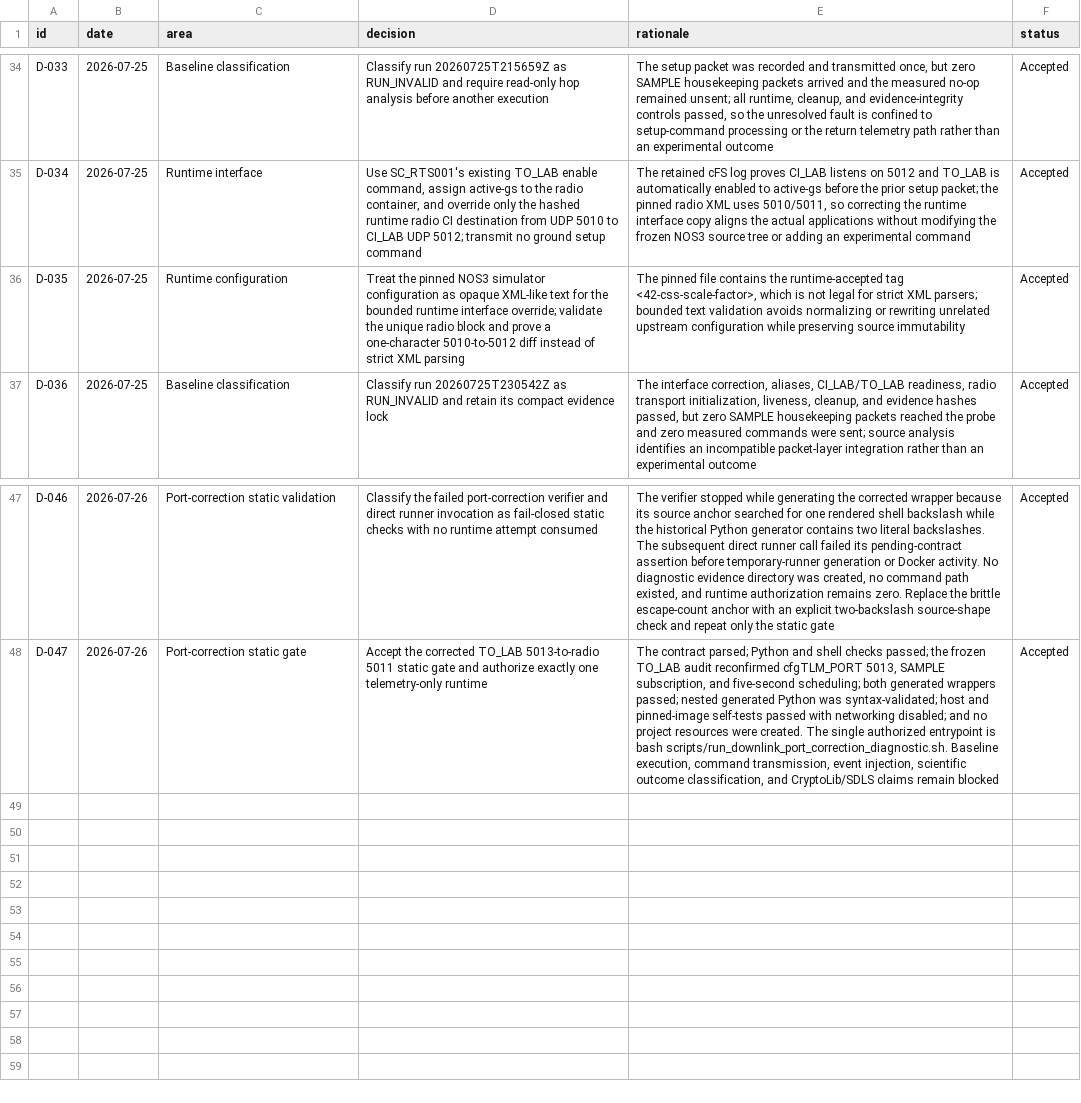
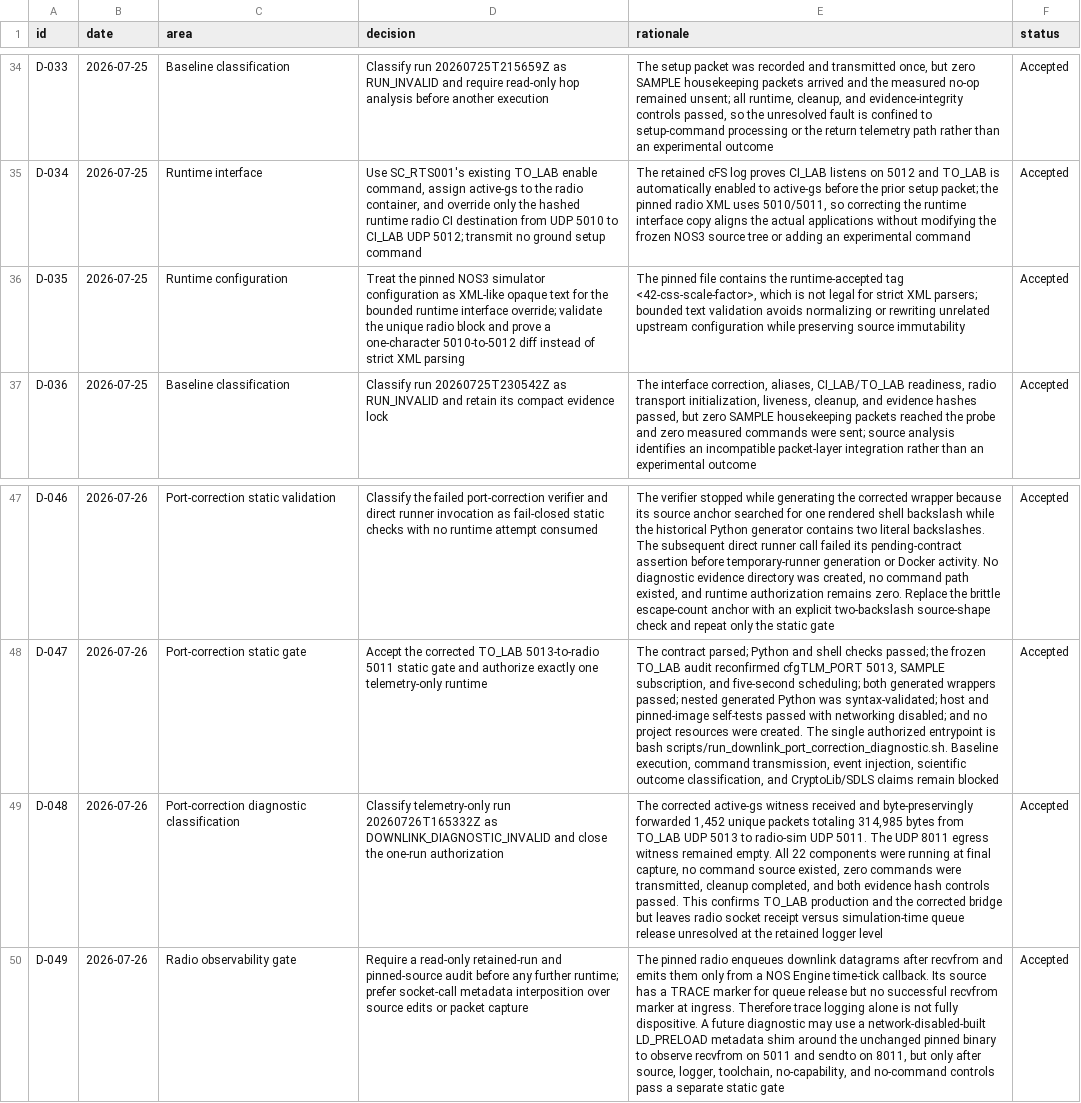
Before and after one commit to Zartharas/mission-aware-satellite-cyber-recovery, a CSV file: tracker/decision_log.csv, drawn as a sheet; only a part is shown, gaps mark what is left out; the diff names each change by its address in the sheet, - before the commit and + after, or states it on an @@ line.

Commit message:
Record radio queue observability findings

```diff
--- a/tracker/decision_log.csv
+++ b/tracker/decision_log.csv
-D36 (decision): …configuration as opaque XML-like text for…
+D36 (decision): …configuration as XML-like opaque text for…
+row 49: D-048 | 2026-07-26 | Port-correction diagnostic classification | Classify telemetry-only run 20260726T165332Z as DOWNLINK_DIAGNOSTIC_INVALID and close the one-run authorization | The corrected active-gs witness received and byte-preservingly forwarded 1,452 unique packets totaling 314,985 bytes from TO_LAB UDP 5013 to radio-sim UDP 5011. The UDP 8011 egress witness remained empty. All 22 components were running at final capture, no command source existed, zero commands were transmitted, cleanup completed, and both evidence hash controls passed. This confirms TO_LAB production and the corrected bridge but leaves radio socket receipt versus simulation-time queue release unresolved at the retained logger level | Accepted
+row 50: D-049 | 2026-07-26 | Radio observability gate | Require a read-only retained-run and pinned-source audit before any further runtime; prefer socket-call metadata interposition over source edits or packet capture | The pinned radio enqueues downlink datagrams after recvfrom and emits them only from a NOS Engine time-tick callback. Its source has a TRACE marker for queue release but no successful recvfrom marker at ingress. Therefore trace logging alone is not fully dispositive. A future diagnostic may use a network-disabled-built LD_PRELOAD metadata shim around the unchanged pinned binary to observe recvfrom on 5011 and sendto on 8011, but only after source, logger, toolchain, no-capability, and no-command controls pass a separate static gate | Accepted
```
